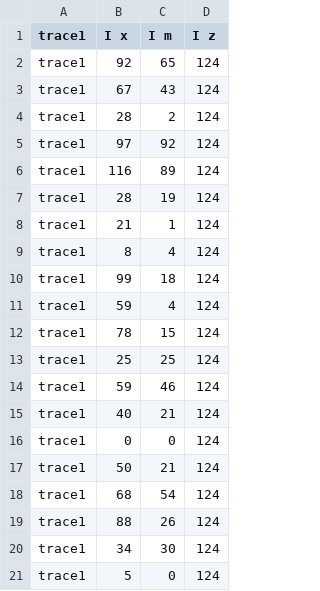
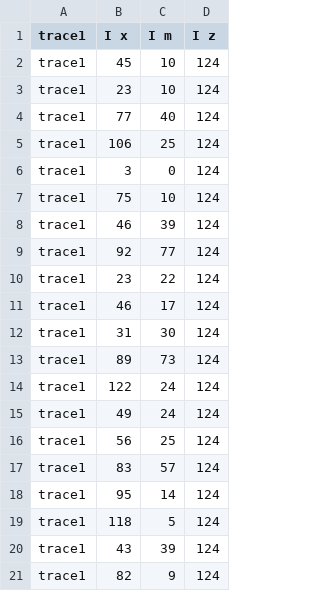
Before and after one commit to nkrusch/recontext, a CSV file: input/traces/l_015.csv, drawn as a sheet.

```diff
--- a/input/traces/l_015.csv
+++ b/input/traces/l_015.csv
@@ -1,21 +1,21 @@
 trace1;I x;I m;I z
-trace1;92;65;124
-trace1;67;43;124
-trace1;28;2;124
-trace1;97;92;124
-trace1;116;89;124
-trace1;28;19;124
-trace1;21;1;124
-trace1;8;4;124
-trace1;99;18;124
-trace1;59;4;124
-trace1;78;15;124
-trace1;25;25;124
-trace1;59;46;124
-trace1;40;21;124
-trace1;0;0;124
-trace1;50;21;124
-trace1;68;54;124
-trace1;88;26;124
-trace1;34;30;124
-trace1;5;0;124
+trace1;45;10;124
+trace1;23;10;124
+trace1;77;40;124
+trace1;106;25;124
+trace1;3;0;124
+trace1;75;10;124
+trace1;46;39;124
+trace1;92;77;124
+trace1;23;22;124
+trace1;46;17;124
+trace1;31;30;124
+trace1;89;73;124
+trace1;122;24;124
+trace1;49;24;124
+trace1;56;25;124
+trace1;83;57;124
+trace1;95;14;124
+trace1;118;5;124
+trace1;43;39;124
+trace1;82;9;124
```
Also changed, not shown: input/traces/l_003.csv, input/traces/l_007.csv, 24 other files.
